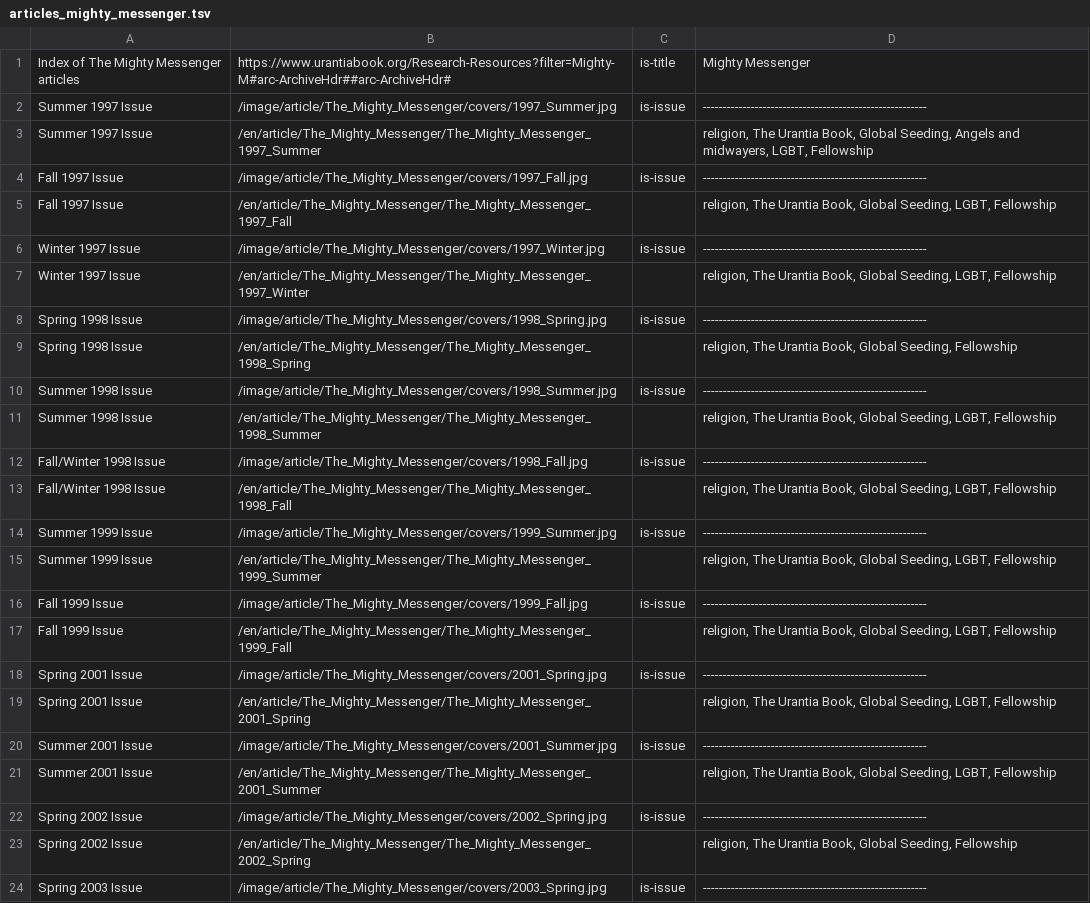
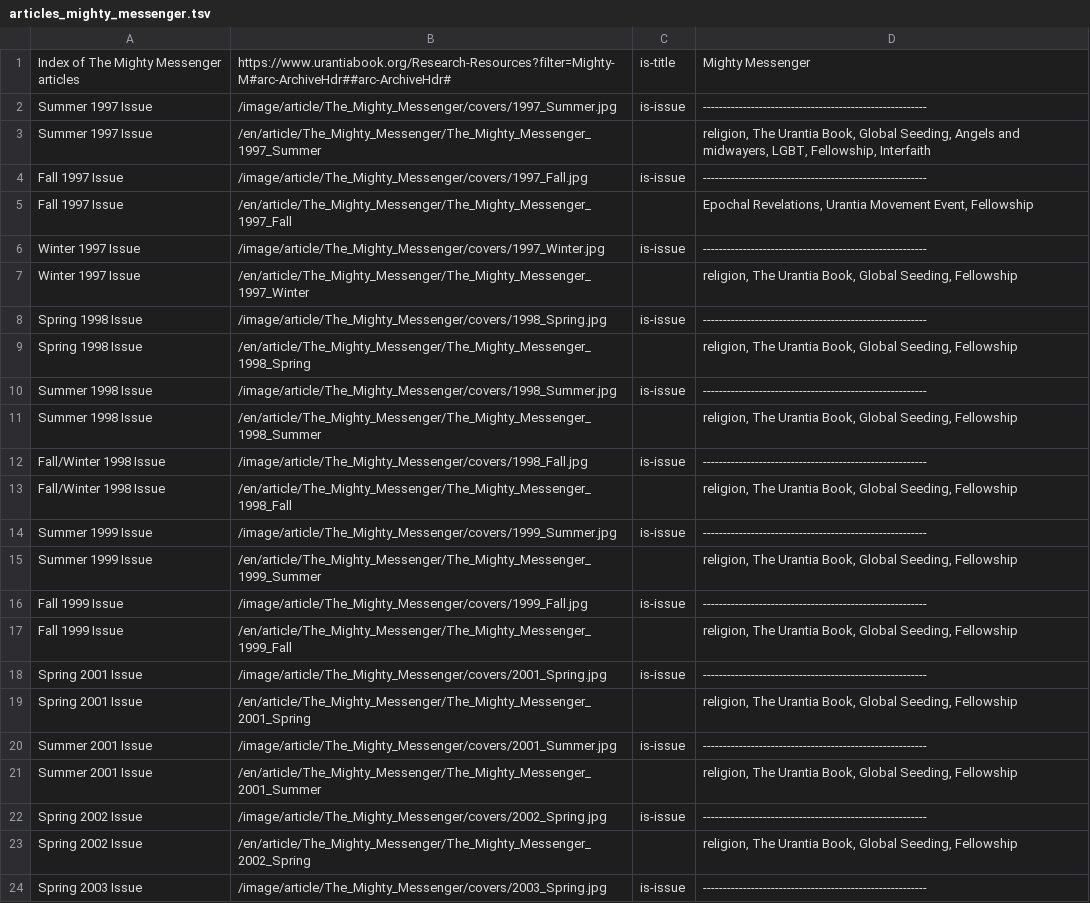
Before and after one commit to JanHerca/urantiapedia, a TSV file: input/txt/articles-en/articles_mighty_messenger.tsv, drawn as a sheet; only a part is shown; the diff covers the shown part only.

```diff
--- a/input/txt/articles-en/articles_mighty_messenger.tsv
+++ b/input/txt/articles-en/articles_mighty_messenger.tsv
@@ -2,7 +2,7 @@ Index of The Mighty Messenger articles	https://www.urantiabook.org/Research-Reso
 Summer 1997 Issue	/image/article/The_Mighty_Messenger/covers/1997_Summer.jpg	is-issue	--------------------------------------------------------
-Summer 1997 Issue	/en/article/The_Mighty_Messenger/The_Mighty_Messenger_1997_Summer		religion, The Urantia Book, Global Seeding, Angels and midwayers, LGBT, Fellowship
+Summer 1997 Issue	/en/article/The_Mighty_Messenger/The_Mighty_Messenger_1997_Summer		religion, The Urantia Book, Global Seeding, Angels and midwayers, LGBT, Fellowship, Interfaith
 Fall 1997 Issue	/image/article/The_Mighty_Messenger/covers/1997_Fall.jpg	is-issue	--------------------------------------------------------
-Fall 1997 Issue	/en/article/The_Mighty_Messenger/The_Mighty_Messenger_1997_Fall		religion, The Urantia Book, Global Seeding, LGBT, Fellowship
+Fall 1997 Issue	/en/article/The_Mighty_Messenger/The_Mighty_Messenger_1997_Fall		Epochal Revelations, Urantia Movement Event, Fellowship
 Winter 1997 Issue	/image/article/The_Mighty_Messenger/covers/1997_Winter.jpg	is-issue	--------------------------------------------------------
-Winter 1997 Issue	/en/article/The_Mighty_Messenger/The_Mighty_Messenger_1997_Winter		religion, The Urantia Book, Global Seeding, LGBT, Fellowship
+Winter 1997 Issue	/en/article/The_Mighty_Messenger/The_Mighty_Messenger_1997_Winter		religion, The Urantia Book, Global Seeding, Fellowship
 Spring 1998 Issue	/image/article/The_Mighty_Messenger/covers/1998_Spring.jpg	is-issue	--------------------------------------------------------
@@ -10,13 +10,13 @@ Spring 1998 Issue	/en/article/The_Mighty_Messenger/The_Mighty_Messenger_1998_Spr
 Summer 1998 Issue	/image/article/The_Mighty_Messenger/covers/1998_Summer.jpg	is-issue	--------------------------------------------------------
-Summer 1998 Issue	/en/article/The_Mighty_Messenger/The_Mighty_Messenger_1998_Summer		religion, The Urantia Book, Global Seeding, LGBT, Fellowship
+Summer 1998 Issue	/en/article/The_Mighty_Messenger/The_Mighty_Messenger_1998_Summer		religion, The Urantia Book, Global Seeding, Fellowship
 Fall/Winter 1998 Issue	/image/article/The_Mighty_Messenger/covers/1998_Fall.jpg	is-issue	--------------------------------------------------------
-Fall/Winter 1998 Issue	/en/article/The_Mighty_Messenger/The_Mighty_Messenger_1998_Fall		religion, The Urantia Book, Global Seeding, LGBT, Fellowship
+Fall/Winter 1998 Issue	/en/article/The_Mighty_Messenger/The_Mighty_Messenger_1998_Fall		religion, The Urantia Book, Global Seeding, Fellowship
 Summer 1999 Issue	/image/article/The_Mighty_Messenger/covers/1999_Summer.jpg	is-issue	--------------------------------------------------------
-Summer 1999 Issue	/en/article/The_Mighty_Messenger/The_Mighty_Messenger_1999_Summer		religion, The Urantia Book, Global Seeding, LGBT, Fellowship
+Summer 1999 Issue	/en/article/The_Mighty_Messenger/The_Mighty_Messenger_1999_Summer		religion, The Urantia Book, Global Seeding, Fellowship
 Fall 1999 Issue	/image/article/The_Mighty_Messenger/covers/1999_Fall.jpg	is-issue	--------------------------------------------------------
-Fall 1999 Issue	/en/article/The_Mighty_Messenger/The_Mighty_Messenger_1999_Fall		religion, The Urantia Book, Global Seeding, LGBT, Fellowship
+Fall 1999 Issue	/en/article/The_Mighty_Messenger/The_Mighty_Messenger_1999_Fall		religion, The Urantia Book, Global Seeding, Fellowship
 Spring 2001 Issue	/image/article/The_Mighty_Messenger/covers/2001_Spring.jpg	is-issue	--------------------------------------------------------
-Spring 2001 Issue	/en/article/The_Mighty_Messenger/The_Mighty_Messenger_2001_Spring		religion, The Urantia Book, Global Seeding, LGBT, Fellowship
+Spring 2001 Issue	/en/article/The_Mighty_Messenger/The_Mighty_Messenger_2001_Spring		religion, The Urantia Book, Global Seeding, Fellowship
 Summer 2001 Issue	/image/article/The_Mighty_Messenger/covers/2001_Summer.jpg	is-issue	--------------------------------------------------------
-Summer 2001 Issue	/en/article/The_Mighty_Messenger/The_Mighty_Messenger_2001_Summer		religion, The Urantia Book, Global Seeding, LGBT, Fellowship
+Summer 2001 Issue	/en/article/The_Mighty_Messenger/The_Mighty_Messenger_2001_Summer		religion, The Urantia Book, Global Seeding, Fellowship
 Spring 2002 Issue	/image/article/The_Mighty_Messenger/covers/2002_Spring.jpg	is-issue	--------------------------------------------------------
```
Also changed, not shown: 2 added rows, 3 removed rows and 5 edited cells elsewhere in this file, 25 other files.
